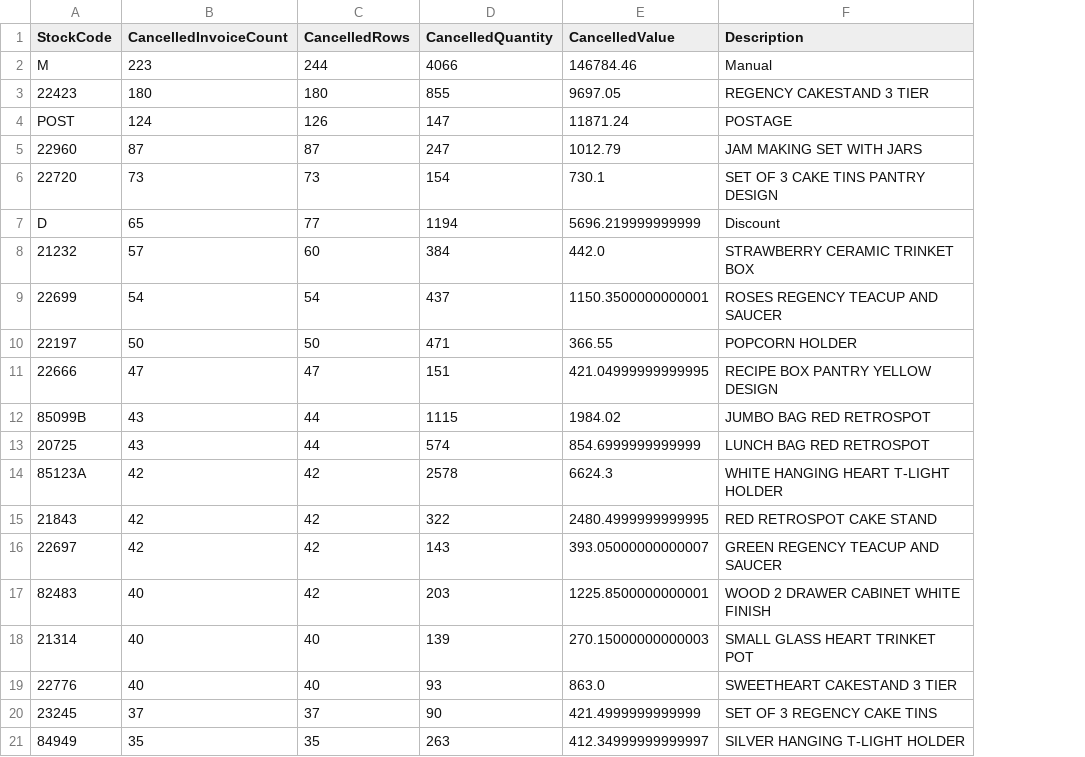
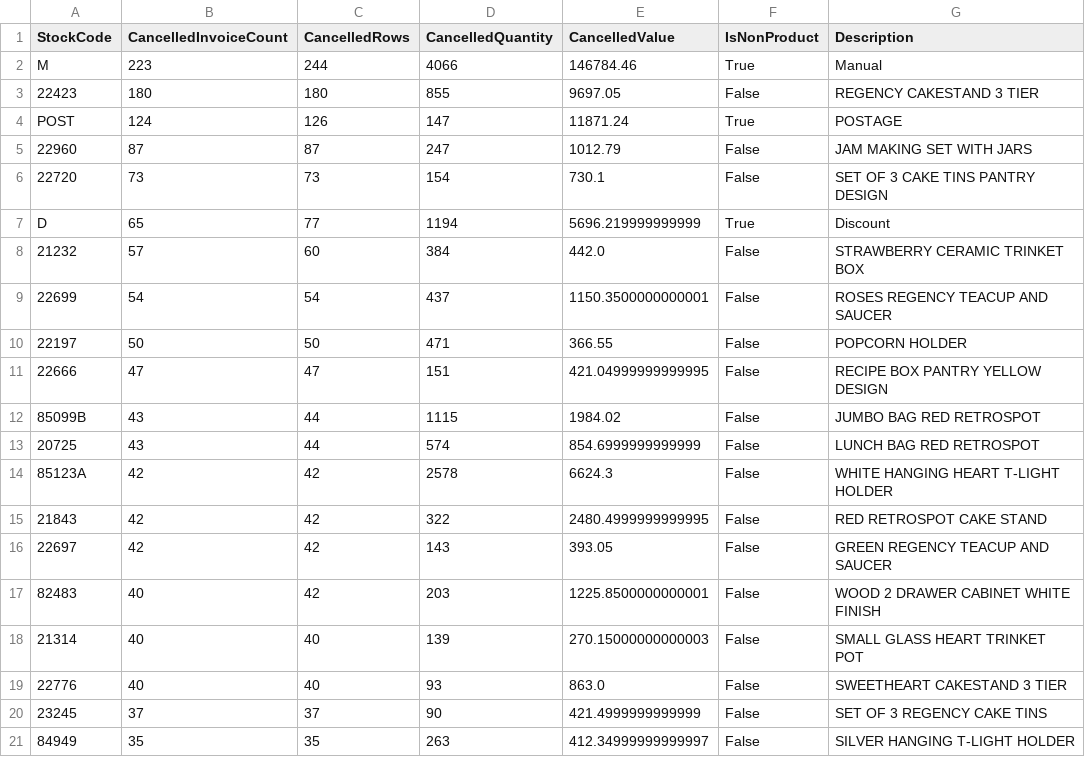
Before and after one commit to Dungduog/retail-analytics-project, a CSV file: reports/tables/cancelled_products.csv, drawn as a sheet; the diff names each change by its address in the sheet, - before the commit and + after, or states it on an @@ line.

```diff
--- a/reports/tables/cancelled_products.csv
+++ b/reports/tables/cancelled_products.csv
+column F (IsNonProduct), rows 2-21: True | False | True | False | False | True | False | False | False | False | False | False | False | False | False | False | False | False | False | False
-E16 (CancelledValue): 393.05000000000007
+E16 (CancelledValue): 393.05
```
Also changed, not shown: data/processed/customer_segments.csv, reports/tables/cancelled_products_by_value.csv, 21 other files.
